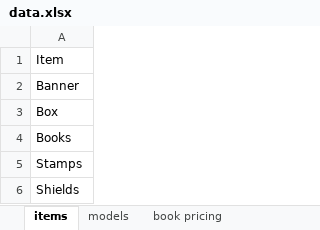
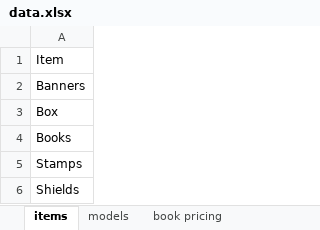
Before and after one commit to LoneCodeTinker/pricing_web_app, an Excel workbook: data.xlsx, sheet items, drawn as a sheet; values as stored, in another font and other column widths than the file's, no borders; the diff names each change by its address in the sheet, - before the commit and + after, or states it on an @@ line.

```diff
--- a/data.xlsx (sheet items)
+++ b/data.xlsx (sheet items)
-A2: Banner
+A2: Banners
```
Also changed, not shown: sheet models, 5 other files.
